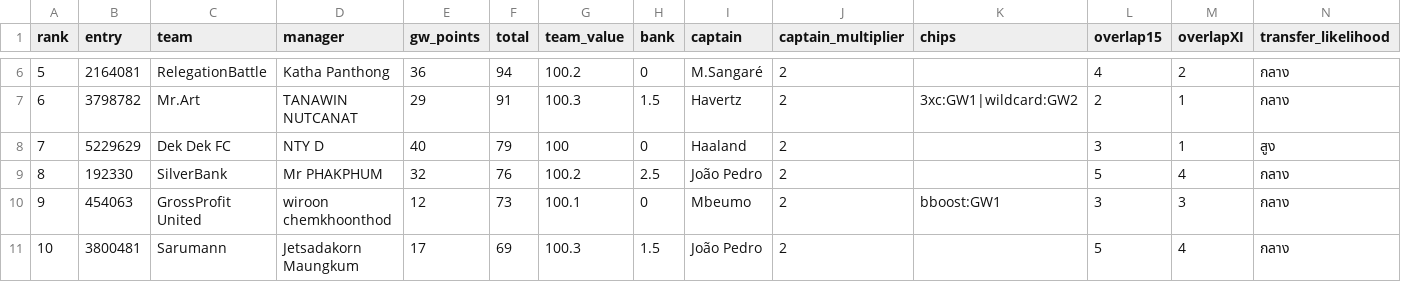
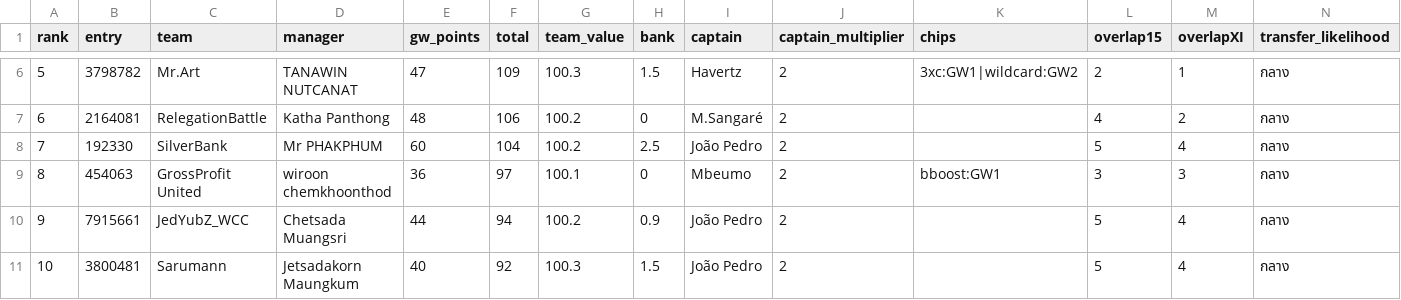
Before and after one commit to kanitnany-cloud/GPTxMe, a CSV file: mini-league/team-summary-gw2.csv, drawn as a sheet; only a part is shown, gaps mark what is left out; the diff covers the shown part only.

```diff
--- a/mini-league/team-summary-gw2.csv
+++ b/mini-league/team-summary-gw2.csv
@@ -6,6 +6,6 @@ rank,entry,team,manager,gw_points,total,team_value,bank,captain,captain_multipli
-5,2164081,RelegationBattle,Katha Panthong,36,94,100.2,0,M.Sangaré,2,,4,2,กลาง
-6,3798782,Mr.Art,TANAWIN NUTCANAT,29,91,100.3,1.5,Havertz,2,3xc:GW1|wildcard:GW2,2,1,กลาง
-7,5229629,Dek Dek FC,NTY D,40,79,100,0,Haaland,2,,3,1,สูง
-8,192330,SilverBank,Mr PHAKPHUM,32,76,100.2,2.5,João Pedro,2,,5,4,กลาง
-9,454063,GrossProfit United,wiroon chemkhoonthod,12,73,100.1,0,Mbeumo,2,bboost:GW1,3,3,กลาง
-10,3800481,Sarumann,Jetsadakorn Maungkum,17,69,100.3,1.5,João Pedro,2,,5,4,กลาง
+5,3798782,Mr.Art,TANAWIN NUTCANAT,47,109,100.3,1.5,Havertz,2,3xc:GW1|wildcard:GW2,2,1,กลาง
+6,2164081,RelegationBattle,Katha Panthong,48,106,100.2,0,M.Sangaré,2,,4,2,กลาง
+7,192330,SilverBank,Mr PHAKPHUM,60,104,100.2,2.5,João Pedro,2,,5,4,กลาง
+8,454063,GrossProfit United,wiroon chemkhoonthod,36,97,100.1,0,Mbeumo,2,bboost:GW1,3,3,กลาง
+9,7915661,JedYubZ_WCC,Chetsada Muangsri,44,94,100.2,0.9,João Pedro,2,,5,4,กลาง
+10,3800481,Sarumann,Jetsadakorn Maungkum,40,92,100.3,1.5,João Pedro,2,,5,4,กลาง
```
Also changed, not shown: 48 edited cells elsewhere in this file, mini-league/player-template-gw2.csv, 6 other files.
